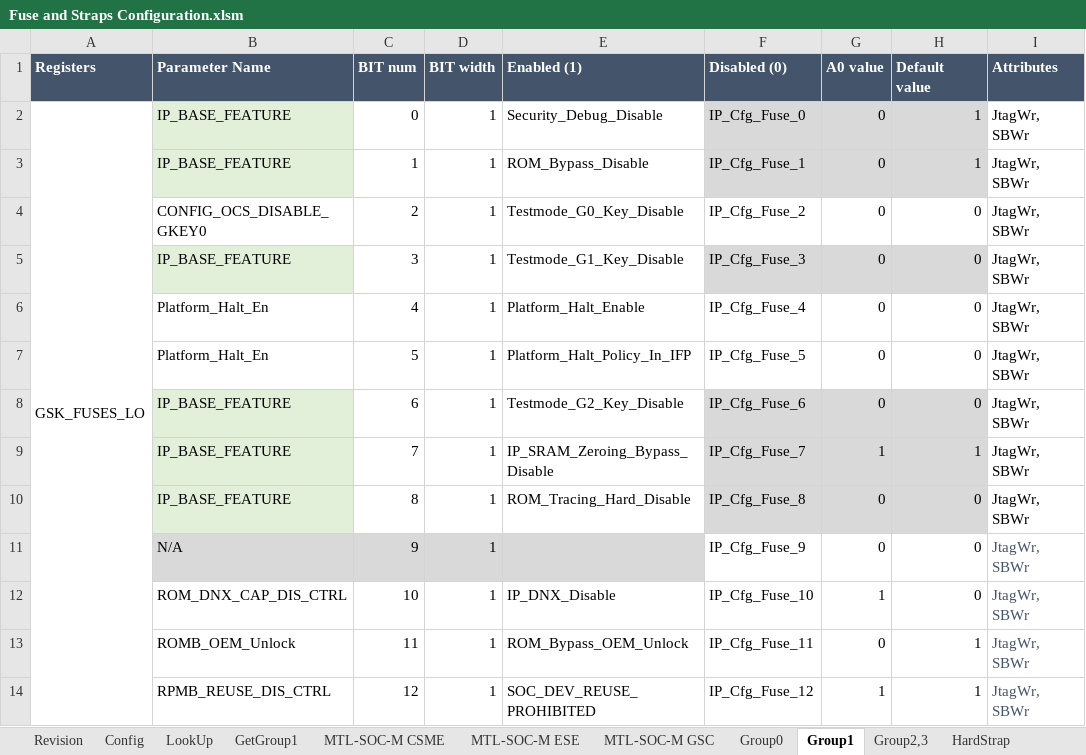
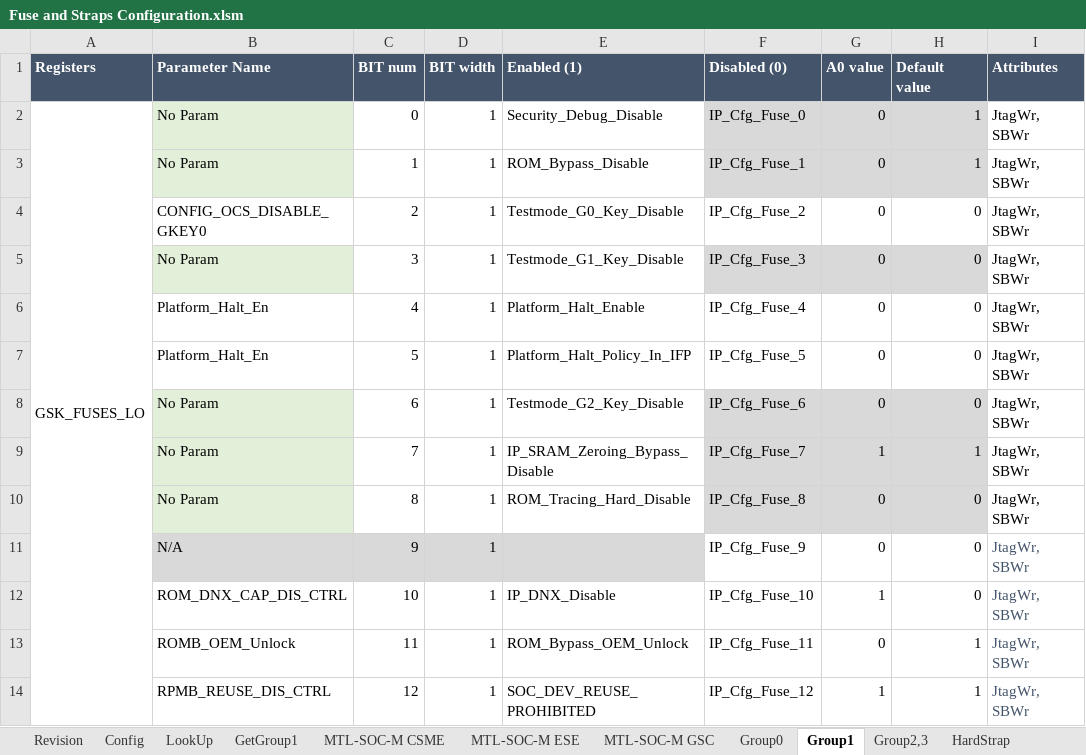
Before and after one commit to jasonx-tsao/exp_vtb, an Excel workbook: ArchSpecs/Working/Fuse and Straps Configuration.xlsm, sheet Group1, drawn as a sheet; only a part is shown; values as stored, in another font and other column widths than the file's, no borders; conditional formats not drawn; the diff covers the shown part only; the diff names each change by its address in the sheet, - before the commit and + after, or states it on an @@ line.

Commit message:
minor change to remove unnecessary parameters.
[git-p4: depot-paths = "//depot/projects/coe/CSME/": change = 784096]

```diff
--- a/ArchSpecs/Working/Fuse and Straps Configuration.xlsm (sheet Group1)
+++ b/ArchSpecs/Working/Fuse and Straps Configuration.xlsm (sheet Group1)
-B2:B3 (Parameter Name): IP_BASE_FEATURE
+B2:B3 (Parameter Name): No Param
-B5 (Parameter Name): IP_BASE_FEATURE
+B5 (Parameter Name): No Param
-B8:B10 (Parameter Name): IP_BASE_FEATURE
+B8:B10 (Parameter Name): No Param
```
Also changed, not shown: 4 added rows, 35 edited cells and cell formats elsewhere in this sheet, sheet HardStrap, sheet Config, sheet Softstrap, formulas that keep their value, charts or pictures.
